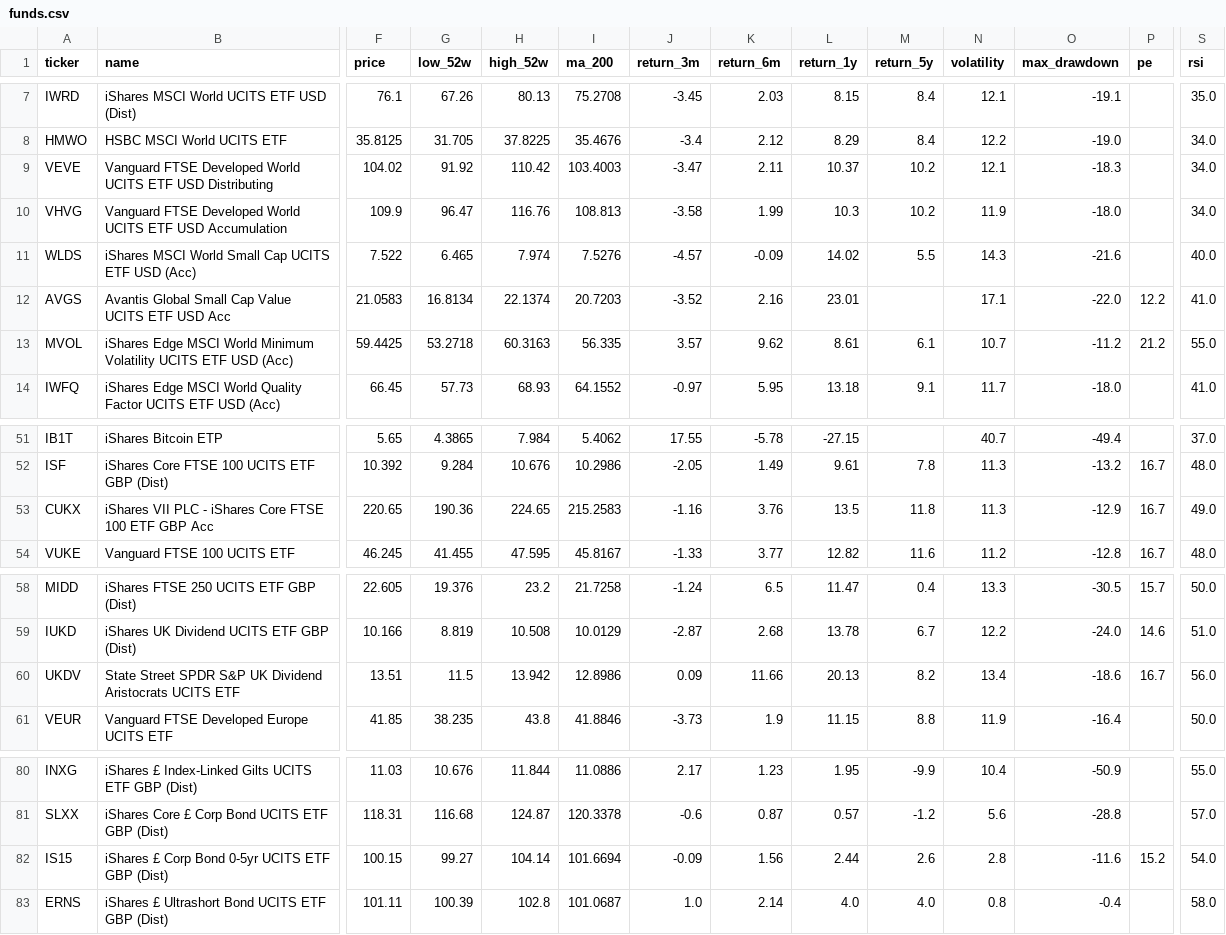
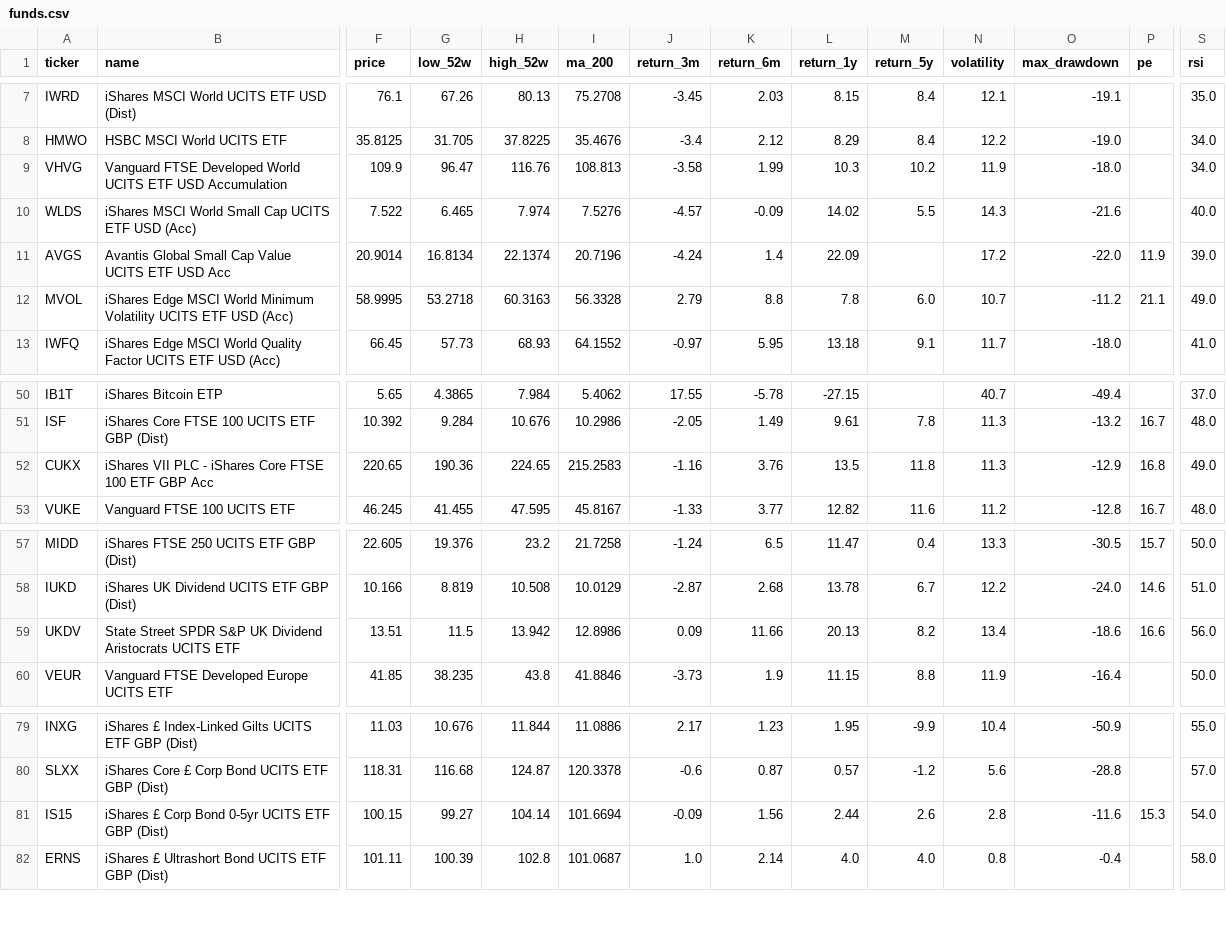
Before and after one commit to tysoanes/IQFund, a CSV file: funds.csv, drawn as a sheet; only a part is shown, gaps mark what is left out; removed rows and columns are numbered as before the commit, all else as after; rows hold the shown columns only; the diff covers the shown part only; the diff names each change by its address in the sheet, - before the commit and + after, or states it on an @@ line.

```diff
--- a/funds.csv
+++ b/funds.csv
-row 9: VEVE | Vanguard FTSE Developed World UCITS ETF USD Distributing | 104.02 | 91.92 | 110.42 | 103.4003 | -3.47 | 2.11 | 10.37 | 10.2 | 12.1 | -18.3 |  | 34.0
-F11 (price): 21.0583
+F11 (price): 20.9014
-I11 (ma_200): 20.7203
+I11 (ma_200): 20.7196
-J11 (return_3m): -3.52
+J11 (return_3m): -4.24
-K11 (return_6m): 2.16
+K11 (return_6m): 1.4
-L11 (return_1y): 23.01
+L11 (return_1y): 22.09
-N11 (volatility): 17.1
+N11 (volatility): 17.2
-P11 (pe): 12.2
+P11 (pe): 11.9
-S11 (rsi): 41.0
+S11 (rsi): 39.0
-F12 (price): 59.4425
+F12 (price): 58.9995
-I12 (ma_200): 56.335
+I12 (ma_200): 56.3328
-J12 (return_3m): 3.57
+J12 (return_3m): 2.79
-K12 (return_6m): 9.62
+K12 (return_6m): 8.8
-L12 (return_1y): 8.61
+L12 (return_1y): 7.8
-M12 (return_5y): 6.1
+M12 (return_5y): 6.0
-P12 (pe): 21.2
+P12 (pe): 21.1
-S12 (rsi): 55.0
+S12 (rsi): 49.0
-P52 (pe): 16.7
+P52 (pe): 16.8
-P59 (pe): 16.7
+P59 (pe): 16.6
-P81 (pe): 15.2
+P81 (pe): 15.3
```
Also changed, not shown: 89 edited cells elsewhere in this file, history.csv, 2 other files.
